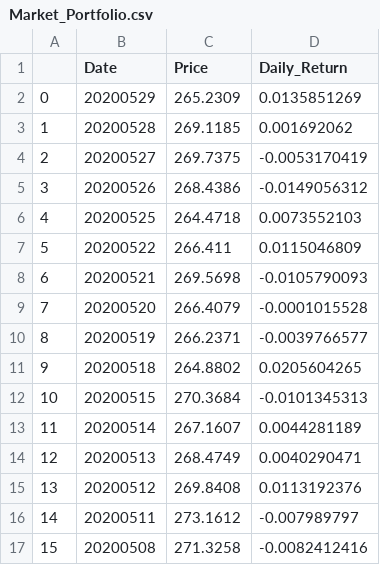
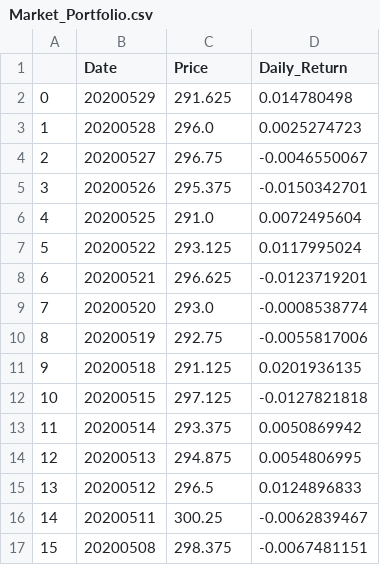
Before and after one commit to currygeek/PBC_FinalProject_G25, a CSV file: Market_Portfolio.csv, drawn as a sheet; only a part is shown; the diff covers the shown part only.

Commit message:
A new crawling function is added
The function "crawl_yahoo" has the same functions as "crawl_company_price", but the former allow us to crawl historical price up to many years without keep sending requests. The form of price_data shall be the same. Please check and test the new crawler (And compare to the old one).

```diff
--- a/Market_Portfolio.csv
+++ b/Market_Portfolio.csv
@@ -1,17 +1,17 @@
 ,Date,Price,Daily_Return
-0,20200529,265.2309,0.0135851269
-1,20200528,269.1185,0.001692062
-2,20200527,269.7375,-0.0053170419
-3,20200526,268.4386,-0.0149056312
-4,20200525,264.4718,0.0073552103
-5,20200522,266.411,0.0115046809
-6,20200521,269.5698,-0.0105790093
-7,20200520,266.4079,-0.0001015528
-8,20200519,266.2371,-0.0039766577
-9,20200518,264.8802,0.0205604265
-10,20200515,270.3684,-0.0101345313
-11,20200514,267.1607,0.0044281189
-12,20200513,268.4749,0.0040290471
-13,20200512,269.8408,0.0113192376
-14,20200511,273.1612,-0.007989797
-15,20200508,271.3258,-0.0082412416
+0,20200529,291.625,0.014780498
+1,20200528,296.0,0.0025274723
+2,20200527,296.75,-0.0046550067
+3,20200526,295.375,-0.0150342701
+4,20200525,291.0,0.0072495604
+5,20200522,293.125,0.0117995024
+6,20200521,296.625,-0.0123719201
+7,20200520,293.0,-0.0008538774
+8,20200519,292.75,-0.0055817006
+9,20200518,291.125,0.0201936135
+10,20200515,297.125,-0.0127821818
+11,20200514,293.375,0.0050869942
+12,20200513,294.875,0.0054806995
+13,20200512,296.5,0.0124896833
+14,20200511,300.25,-0.0062839467
+15,20200508,298.375,-0.0067481151
```
Also changed, not shown: 22 added rows and 48 edited cells elsewhere in this file, Market_Portfolio_Risk_Premium.csv, 1 other file.
